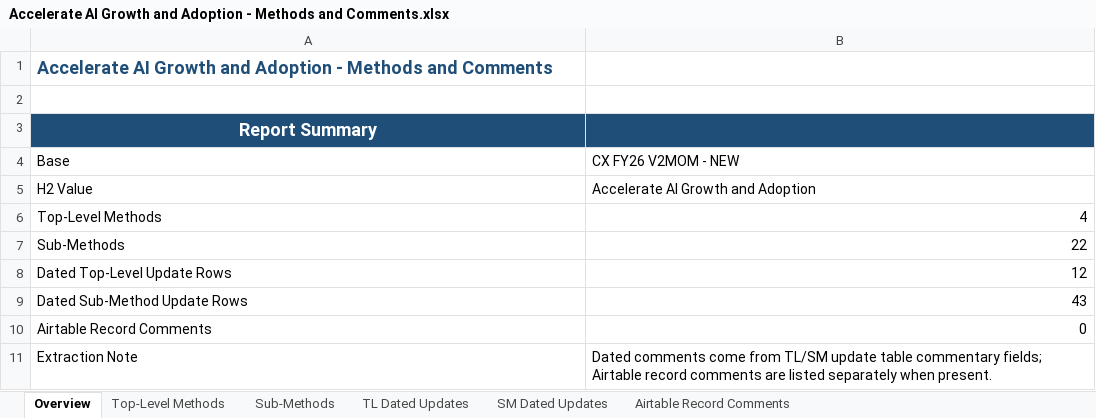
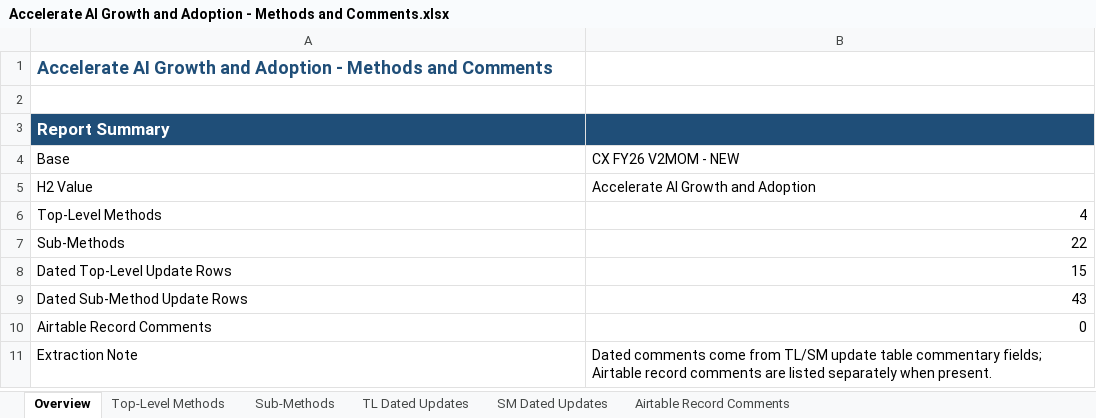
Before and after one commit to abbaivk/abbaivk_sharedrepo, an Excel workbook: projects/airtable-mcp/outputs/Accelerate AI Growth and Adoption - Methods and Comments.xlsx, sheet Overview, drawn as a sheet; values as stored, in another font and other column widths than the file's, no borders; the diff names each change by its address in the sheet, - before the commit and + after, or states it on an @@ line.

```diff
--- a/projects/airtable-mcp/outputs/Accelerate AI Growth and Adoption - Methods and Comments.xlsx (sheet Overview)
+++ b/projects/airtable-mcp/outputs/Accelerate AI Growth and Adoption - Methods and Comments.xlsx (sheet Overview)
@@ A3 text size: smaller, alignment: center → left @@
-B8: 12
+B8: 15
```
Also changed, not shown: sheet Sub-Methods, sheet SM Dated Updates, sheet Top-Level Methods, sheet TL Dated Updates, sheet Airtable Record Comments, projects/airtable-mcp/outputs/All H2 Values - Methods and Comments.xlsx, projects/airtable-mcp/outputs/Jun 4 June MBR Methods Sample - Requested Columns.xlsx, 27 other files.
